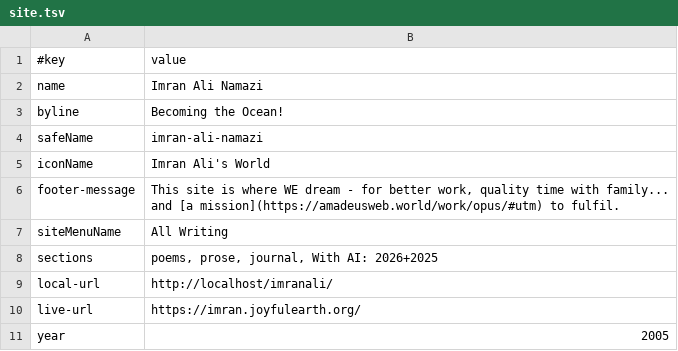
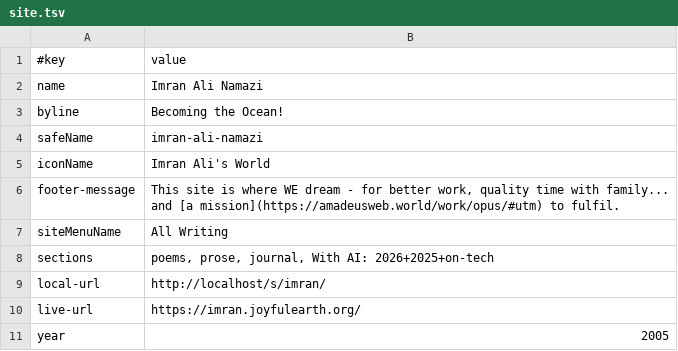
Before and after one commit to amadeus-web-imran/writes, a TSV file: data/site.tsv, drawn as a sheet.

```diff
--- a/data/site.tsv
+++ b/data/site.tsv
@@ -7,4 +7,4 @@ footer-message	This site is where WE dream - for better work, quality time with
 siteMenuName	All Writing
-sections	poems, prose, journal, With AI: 2026+2025
-local-url	http://localhost/imranali/
+sections	poems, prose, journal, With AI: 2026+2025+on-tech
+local-url	http://localhost/s/imran/
 live-url	https://imran.joyfulearth.org/
```
Also changed, not shown: data/articles.tsv, 2 other files.
